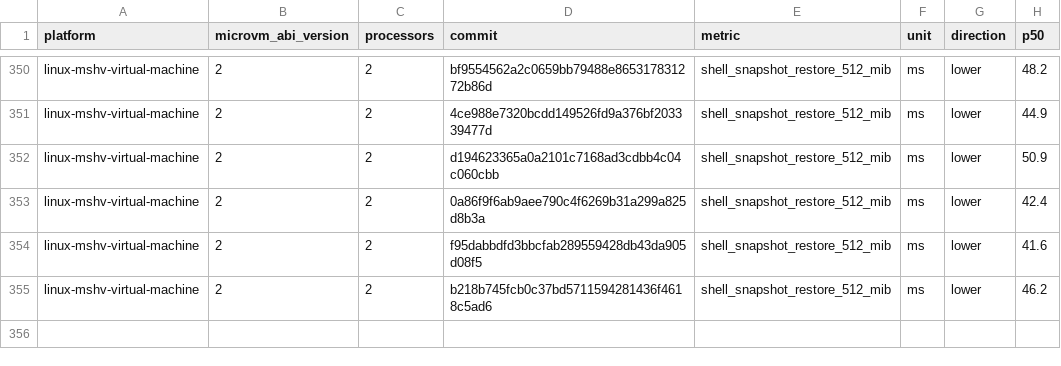
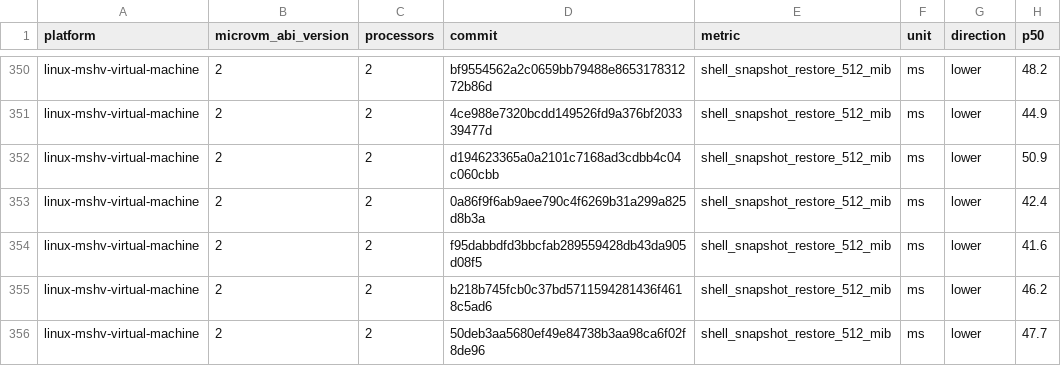
Before and after one commit to Jbansal2/nvx, a CSV file: data/linux-mshv-virtual-machine-microvm-v2-2vcpu.csv, drawn as a sheet; only a part is shown, gaps mark what is left out; the diff names each change by its address in the sheet, - before the commit and + after, or states it on an @@ line.

```diff
--- a/data/linux-mshv-virtual-machine-microvm-v2-2vcpu.csv
+++ b/data/linux-mshv-virtual-machine-microvm-v2-2vcpu.csv
+row 356: linux-mshv-virtual-machine | 2 | 2 | 50deb3aa5680ef49e84738b3aa98ca6f02f8de96 | shell_snapshot_restore_512_mib | ms | lower | 47.7
```
Also changed, not shown: data/linux-kvm-virtual-machine-microvm-v2-2vcpu.csv, data/linux-mshv-virtual-machine-microvm-v2-8vcpu.csv, 9 other files.
